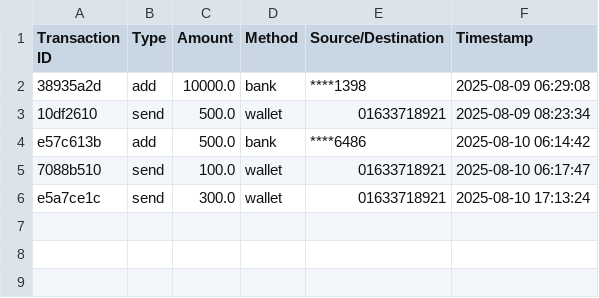
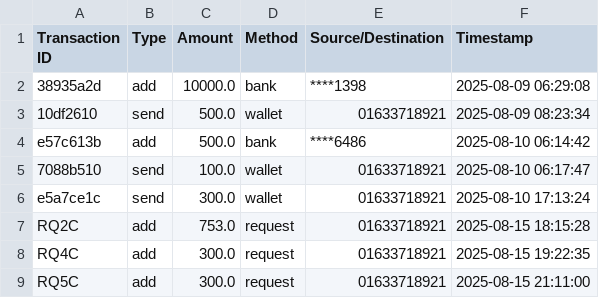
Before and after one commit to smrafy20/DasCapital, a CSV file: temp/statements_1.csv, drawn as a sheet; the diff names each change by its address in the sheet, - before the commit and + after, or states it on an @@ line.

```diff
--- a/temp/statements_1.csv
+++ b/temp/statements_1.csv
+row 7: RQ2C | add | 753.0 | request | 01633718921 | 2025-08-15 18:15:28
+row 8: RQ4C | add | 300.0 | request | 01633718921 | 2025-08-15 19:22:35
+row 9: RQ5C | add | 300.0 | request | 01633718921 | 2025-08-15 21:11:00
```
Also changed, not shown: 24 other files.
